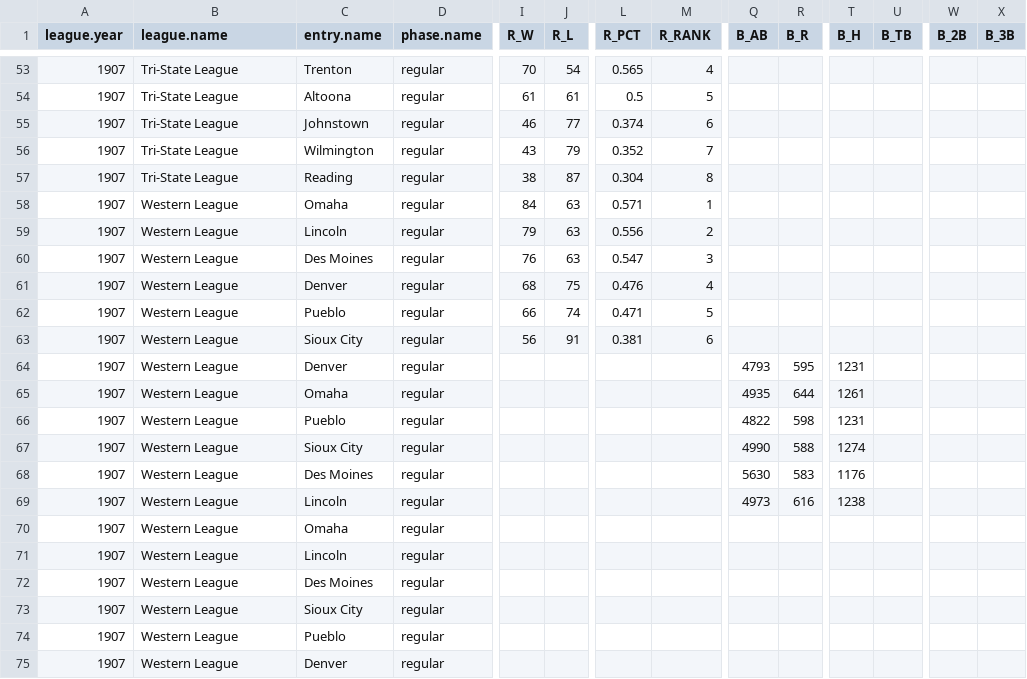
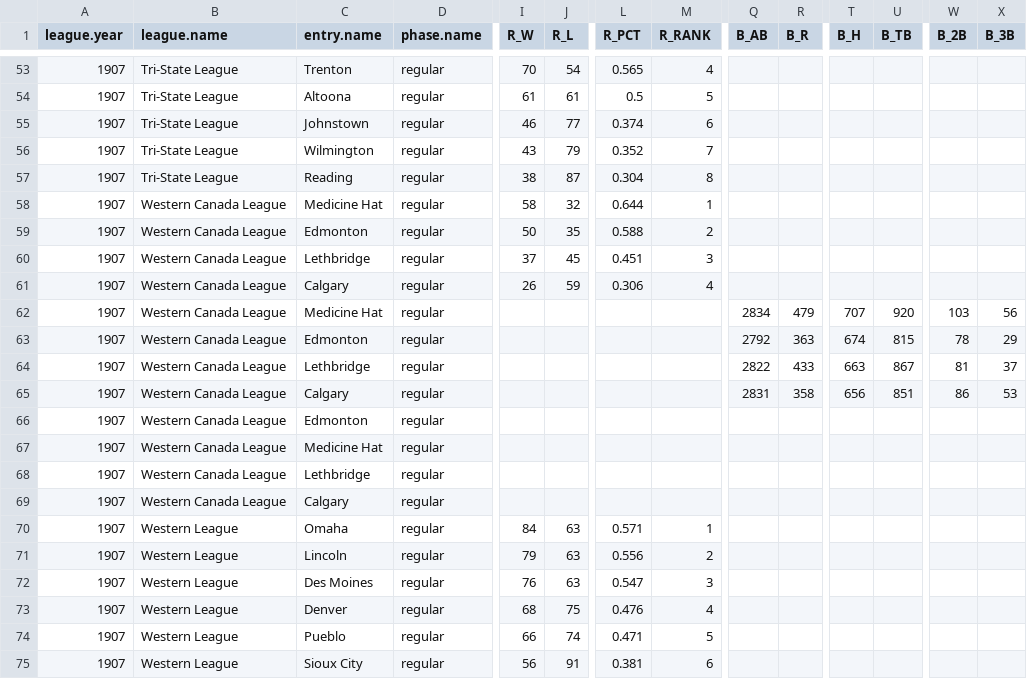
Before and after one commit to doc22940/minoraverages, a CSV file: processed/1908Reach/playing_team.csv, drawn as a sheet; only a part is shown, gaps mark what is left out; the shorter side is filled out with more unchanged rows; rows hold the shown columns only; the diff names each change by its address in the sheet, - before the commit and + after, or states it on an @@ line.

Commit message:
Added 1907 Western Canada League from 1908 Reach Guide.

```diff
--- a/processed/1908Reach/playing_team.csv
+++ b/processed/1908Reach/playing_team.csv
+row 58: 1907 | Western Canada League | Medicine Hat | regular | 58 | 32 | 0.644 | 1
+row 59: 1907 | Western Canada League | Edmonton | regular | 50 | 35 | 0.588 | 2
+row 60: 1907 | Western Canada League | Lethbridge | regular | 37 | 45 | 0.451 | 3
+row 61: 1907 | Western Canada League | Calgary | regular | 26 | 59 | 0.306 | 4
+row 62: 1907 | Western Canada League | Medicine Hat | regular |  |  |  |  | 2834 | 479 | 707 | 920 | 103 | 56
+row 63: 1907 | Western Canada League | Edmonton | regular |  |  |  |  | 2792 | 363 | 674 | 815 | 78 | 29
+row 64: 1907 | Western Canada League | Lethbridge | regular |  |  |  |  | 2822 | 433 | 663 | 867 | 81 | 37
+row 65: 1907 | Western Canada League | Calgary | regular |  |  |  |  | 2831 | 358 | 656 | 851 | 86 | 53
+row 66: 1907 | Western Canada League | Edmonton | regular
+row 67: 1907 | Western Canada League | Medicine Hat | regular
+row 68: 1907 | Western Canada League | Lethbridge | regular
+row 69: 1907 | Western Canada League | Calgary | regular
```
Also changed, not shown: 2 other files.
